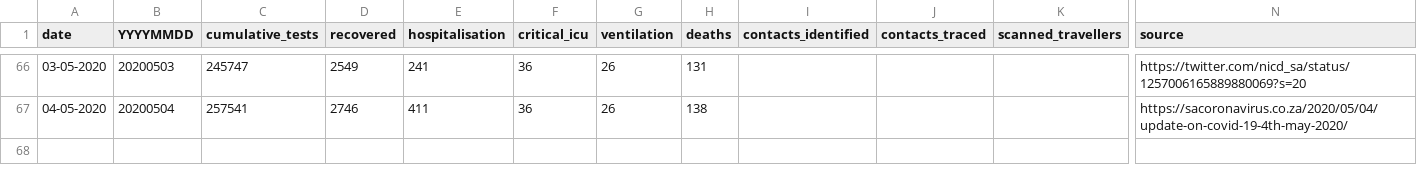
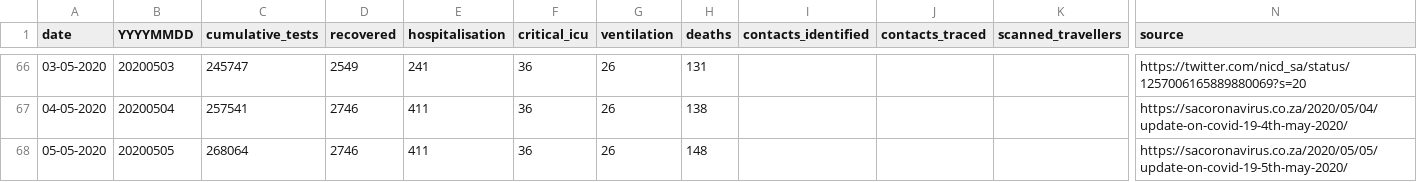
Before and after one commit to dsfsi/covid19za, a CSV file: data/covid19za_timeline_testing.csv, drawn as a sheet; only a part is shown, gaps mark what is left out; rows hold the shown columns only; the diff names each change by its address in the sheet, - before the commit and + after, or states it on an @@ line.

Commit message:
Update covid19za_timeline_testing.csv

```diff
--- a/data/covid19za_timeline_testing.csv
+++ b/data/covid19za_timeline_testing.csv
+row 68: 05-05-2020 | 20200505 | 268064 | 2746 | 411 | 36 | 26 | 148 |  |  |  | https://sacoronavirus.co.za/2020/05/05/update-on-covid-19-5th-may-2020/
```
